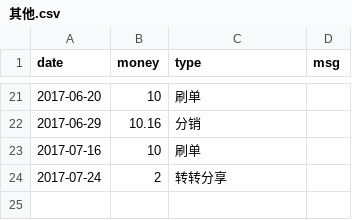
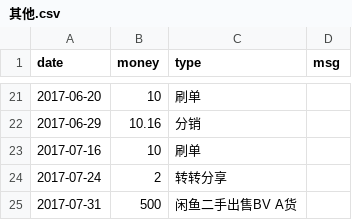
Before and after one commit to jinbin/lifebook, a CSV file: data/income/其他.csv, drawn as a sheet; only a part is shown, gaps mark what is left out; the diff names each change by its address in the sheet, - before the commit and + after, or states it on an @@ line.

Commit message:
commit

```diff
--- a/data/income/其他.csv
+++ b/data/income/其他.csv
+row 25: 2017-07-31 | 500 | 闲鱼二手出售BV A货
```
